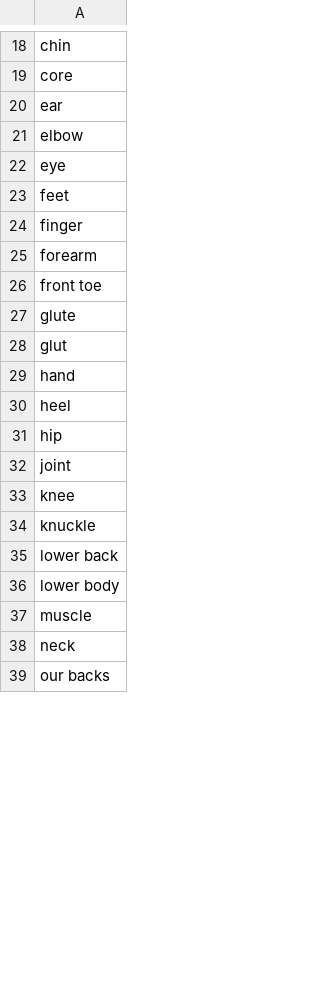
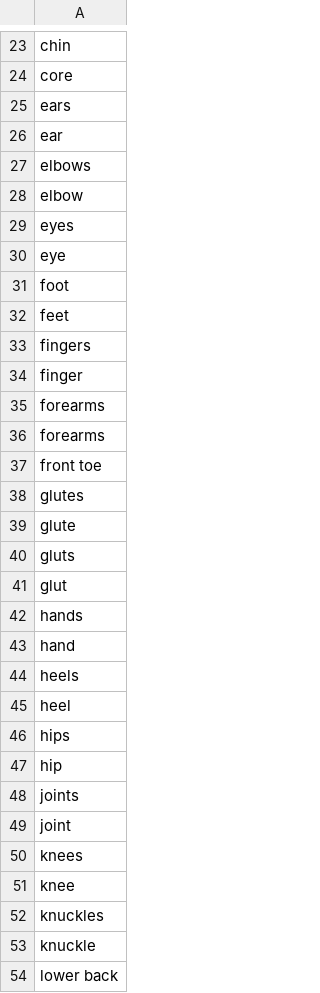
Before and after one commit to krrun16/AerobicTextReview, a CSV file: Keyword Extraction/keywords/bodyParts.csv, drawn as a sheet; only a part is shown, gaps mark what is left out; the shorter side is filled out with more unchanged rows; the diff covers the shown part only.

```diff
--- a/Keyword Extraction/keywords/bodyParts.csv
+++ b/Keyword Extraction/keywords/bodyParts.csv
@@ -19,16 +24,30 @@ chin
 core
+ears
 ear
+elbows
 elbow
+eyes
 eye
+foot
 feet
+fingers
 finger
-forearm
+forearms
+forearms
 front toe
+glutes
 glute
+gluts
 glut
+hands
 hand
+heels
 heel
+hips
 hip
+joints
 joint
+knees
 knee
+knuckles
 knuckle
```
Also changed, not shown: 18 added rows and 1 edited cell elsewhere in this file, 3 other files.
